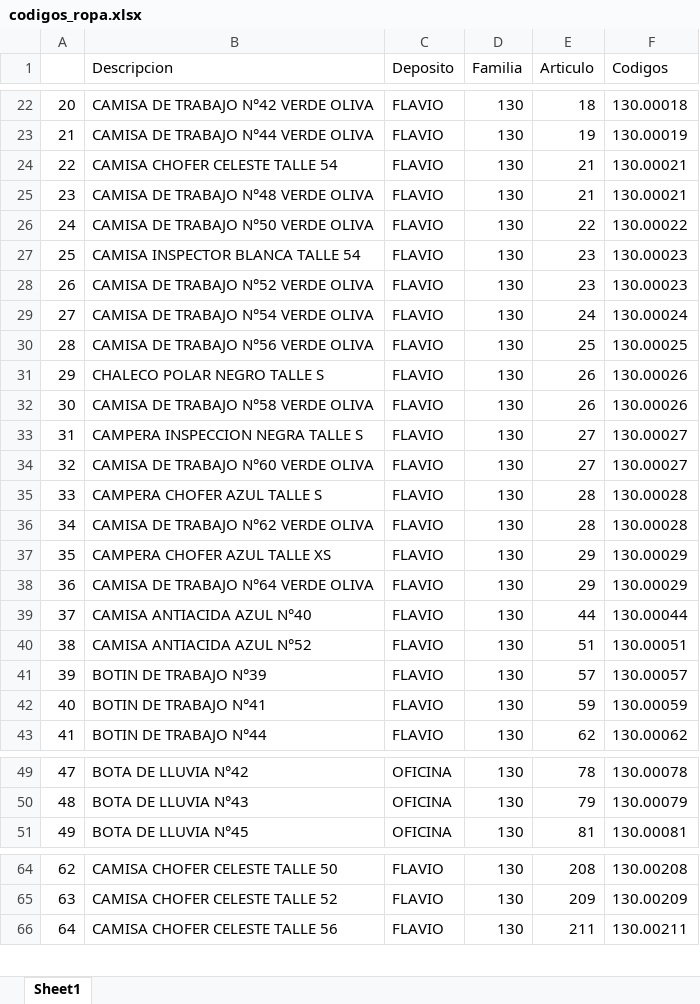
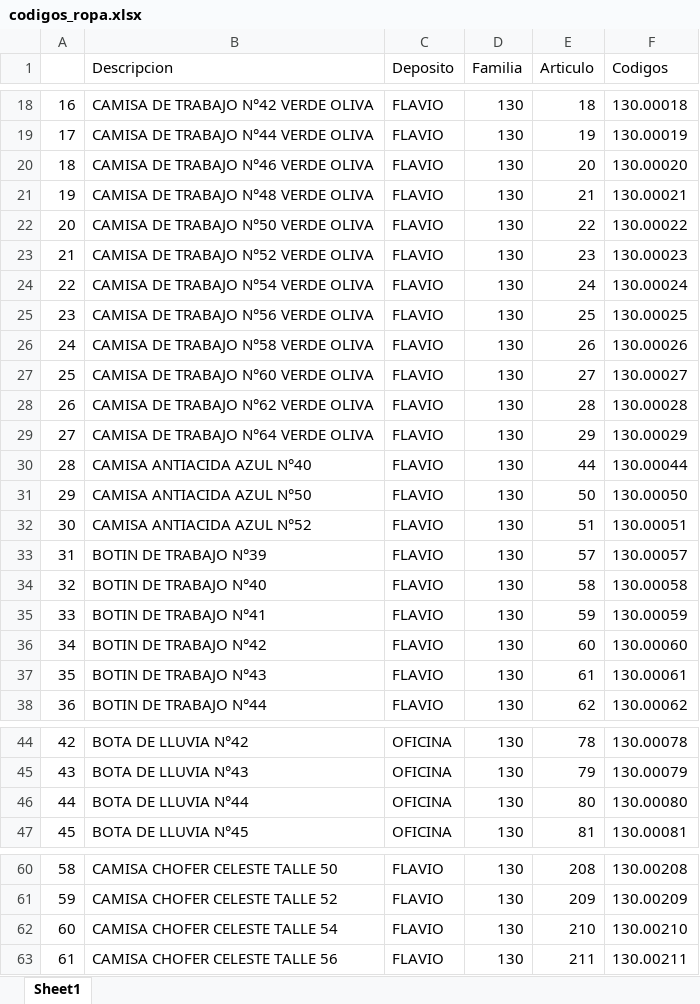
Before and after one commit to Amarin38/pedidos_parser, an Excel workbook: codigos/codigos_ropa.xlsx, sheet Sheet1, drawn as a sheet; only a part is shown, gaps mark what is left out; values as stored, in another font and other column widths than the file's, no borders; removed rows and columns are numbered as before the commit, all else as after; the diff covers the shown part only; the diff names each change by its address in the sheet, - before the commit and + after, or states it on an @@ line.

```diff
--- a/codigos/codigos_ropa.xlsx (sheet Sheet1)
+++ b/codigos/codigos_ropa.xlsx (sheet Sheet1)
@@ column A renumbered between rows 3 and 110 @@
-row 24: 22 | CAMISA CHOFER CELESTE TALLE 54 | FLAVIO | 130 | 21 | 130.00021
+row 20: 18 | CAMISA DE TRABAJO N°46 VERDE OLIVA | FLAVIO | 130 | 20 | 130.00020
-row 27: 25 | CAMISA INSPECTOR BLANCA TALLE 54 | FLAVIO | 130 | 23 | 130.00023
-row 31: 29 | CHALECO POLAR NEGRO TALLE S | FLAVIO | 130 | 26 | 130.00026
-row 33: 31 | CAMPERA INSPECCION NEGRA TALLE S | FLAVIO | 130 | 27 | 130.00027
-row 35: 33 | CAMPERA CHOFER AZUL TALLE S | FLAVIO | 130 | 28 | 130.00028
-row 37: 35 | CAMPERA CHOFER AZUL TALLE XS | FLAVIO | 130 | 29 | 130.00029
+row 31: 29 | CAMISA ANTIACIDA AZUL N°50 | FLAVIO | 130 | 50 | 130.00050
+row 34: 32 | BOTIN DE TRABAJO N°40 | FLAVIO | 130 | 58 | 130.00058
+row 36: 34 | BOTIN DE TRABAJO N°42 | FLAVIO | 130 | 60 | 130.00060
+row 37: 35 | BOTIN DE TRABAJO N°43 | FLAVIO | 130 | 61 | 130.00061
+row 46: 44 | BOTA DE LLUVIA N°44 | OFICINA | 130 | 80 | 130.00080
+row 62: 60 | CAMISA CHOFER CELESTE TALLE 54 | FLAVIO | 130 | 210 | 130.00210
```
Also changed, not shown: 6 added rows and 5 removed rows elsewhere in this sheet, codigos/codigos_flavio.xlsx, codigos/codigos_oficina.xlsx, 9 other files.
